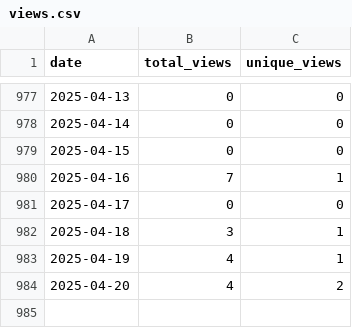
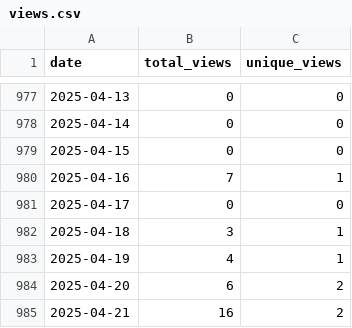
Before and after one commit to wumphlett/COMP-2210, a CSV file: .traffic/views.csv, drawn as a sheet; only a part is shown, gaps mark what is left out.

Commit message:
Updating repository traffic

```diff
--- a/.traffic/views.csv
+++ b/.traffic/views.csv
@@ -983,2 +983,3 @@ date,total_views,unique_views
 2025-04-19,4,1
-2025-04-20,4,2
+2025-04-20,6,2
+2025-04-21,16,2
```
Also changed, not shown: .traffic/clones.csv, 3 other files.
